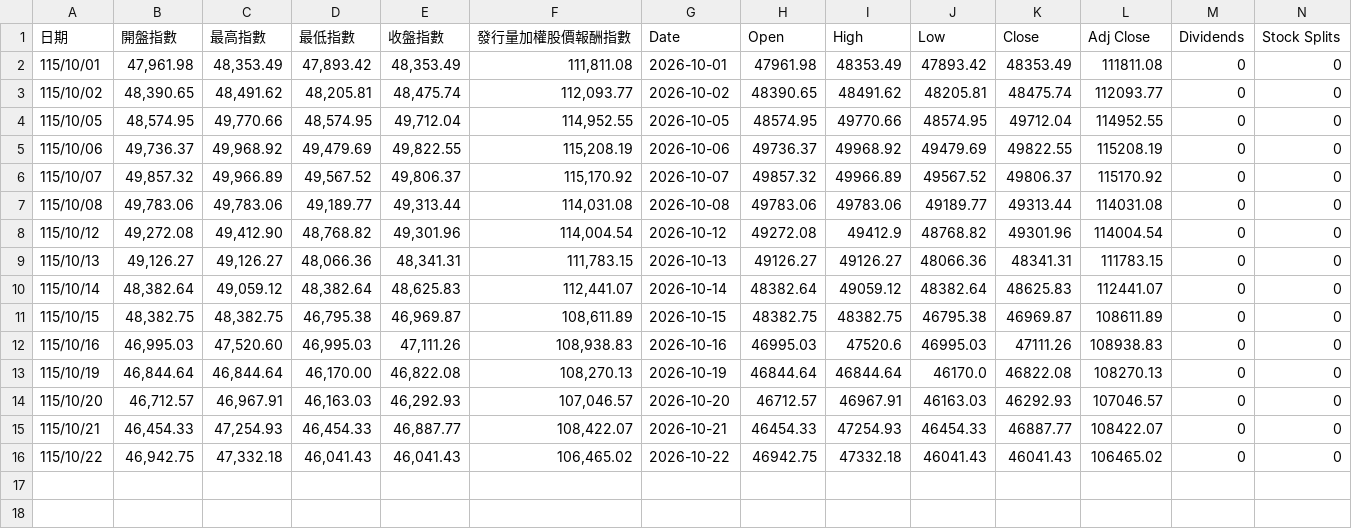
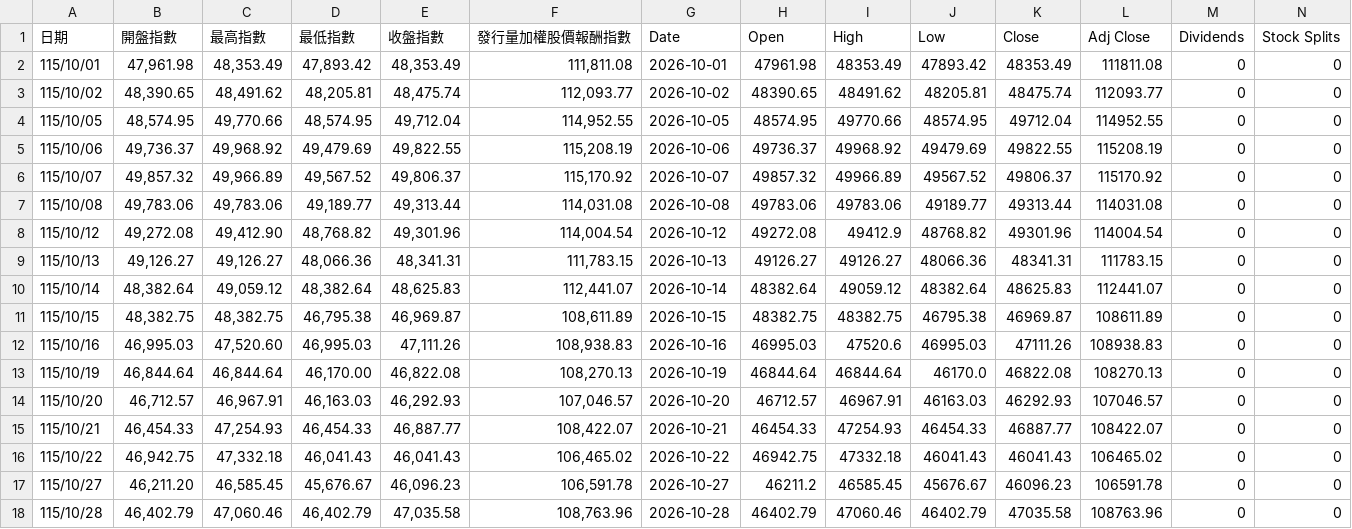
Before and after one commit to z-Wind/stockTools, a CSV file: extraData/臺灣加權股價指數/20261001.csv, drawn as a sheet; the diff names each change by its address in the sheet, - before the commit and + after, or states it on an @@ line.

Commit message:
Regularly update extra Data

```diff
--- a/extraData/臺灣加權股價指數/20261001.csv
+++ b/extraData/臺灣加權股價指數/20261001.csv
+row 17: 115/10/27 | 46,211.20 | 46,585.45 | 45,676.67 | 46,096.23 | 106,591.78 | 2026-10-27 | 46211.2 | 46585.45 | 45676.67 | 46096.23 | 106591.78 | 0 | 0
+row 18: 115/10/28 | 46,402.79 | 47,060.46 | 46,402.79 | 47,035.58 | 108,763.96 | 2026-10-28 | 46402.79 | 47060.46 | 46402.79 | 47035.58 | 108763.96 | 0 | 0
```
Also changed, not shown: extraData/TW_Analysis/銀行間市場新臺幣對美元收盤匯率/data.csv, extraData/臺灣50指數/20261001.csv, 2 other files.
